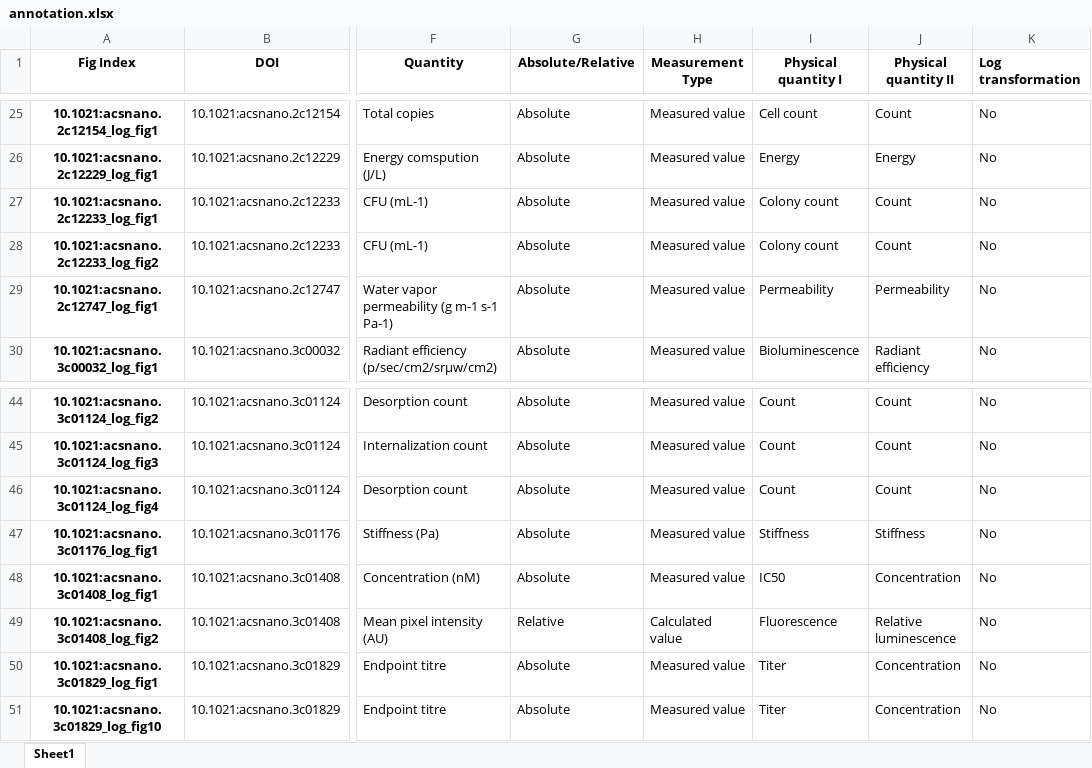
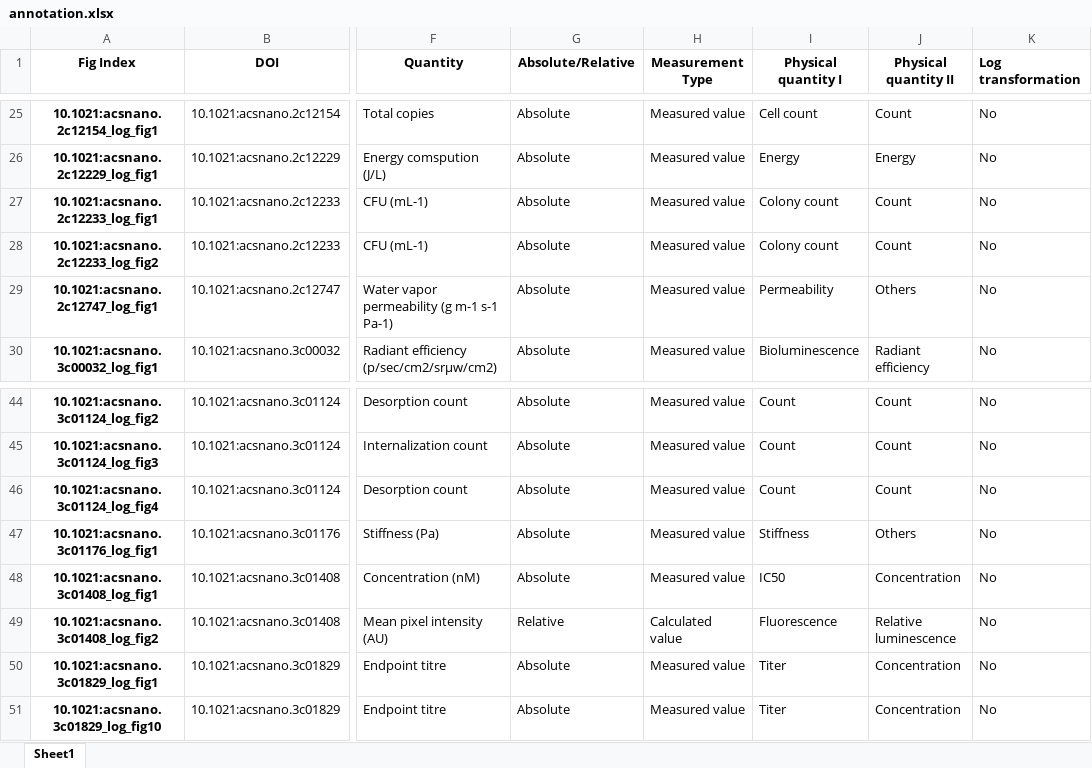
Before and after one commit to tengjuilin/misused-bar-graphs, an Excel workbook: data/misused_bar_graph_figures/acs_nano/log/annotation.xlsx, sheet Sheet1, drawn as a sheet; only a part is shown, gaps mark what is left out; values as stored, in another font and other column widths than the file's, no borders; the diff covers the shown part only; the diff names each change by its address in the sheet, - before the commit and + after, or states it on an @@ line.

```diff
--- a/data/misused_bar_graph_figures/acs_nano/log/annotation.xlsx (sheet Sheet1)
+++ b/data/misused_bar_graph_figures/acs_nano/log/annotation.xlsx (sheet Sheet1)
-J29 (Physical quantity II): Permeability
+J29 (Physical quantity II): Others
-J47 (Physical quantity II): Stiffness
+J47 (Physical quantity II): Others
```
Also changed, not shown: 21 edited cells elsewhere in this sheet, data/misused_bar_graph_figures/nat_biomed_eng/zero/annotation.xlsx, data/misused_bar_graph_figures/nat_neurosci/zero/annotation.xlsx, 20 other files.
